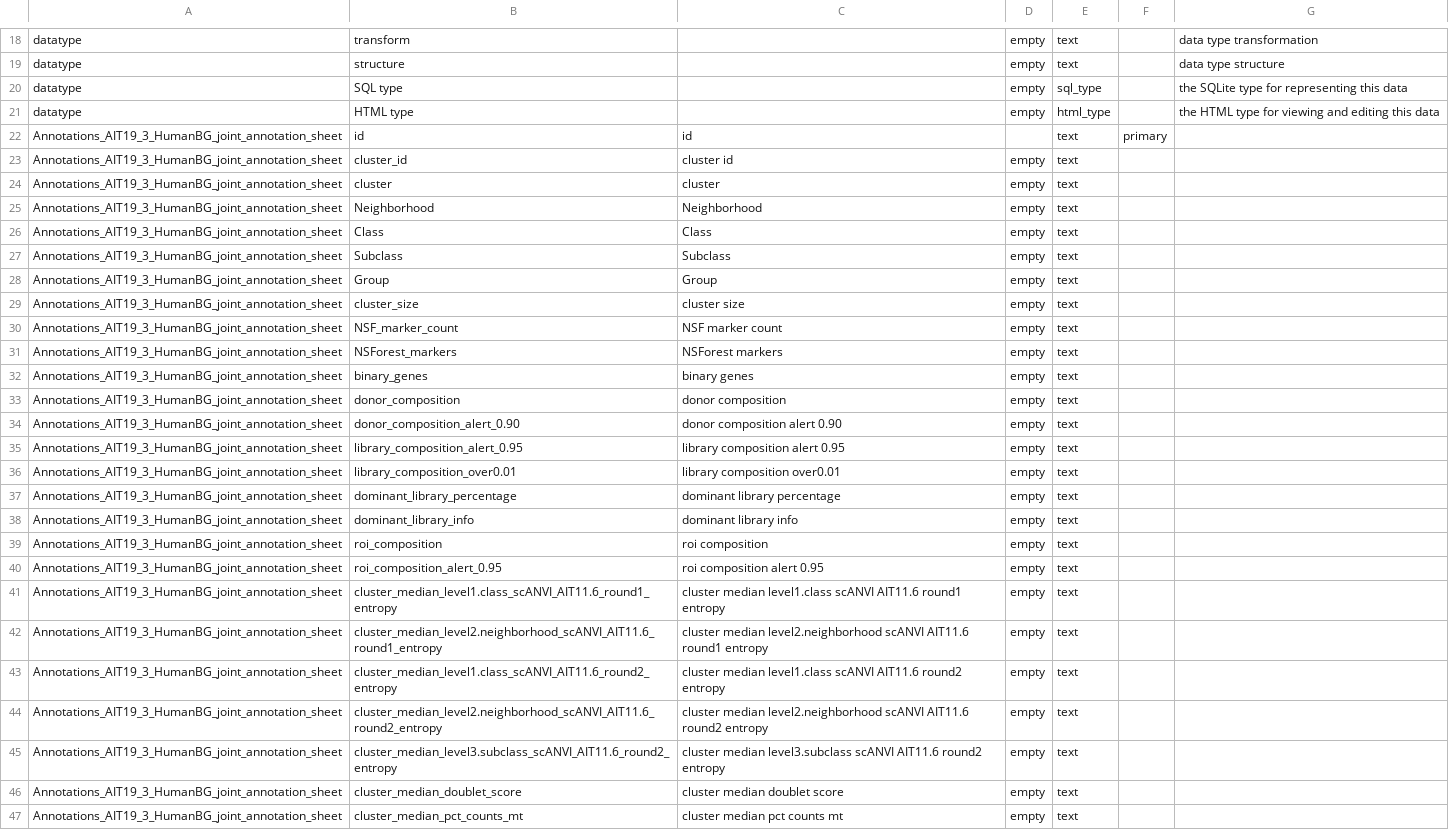
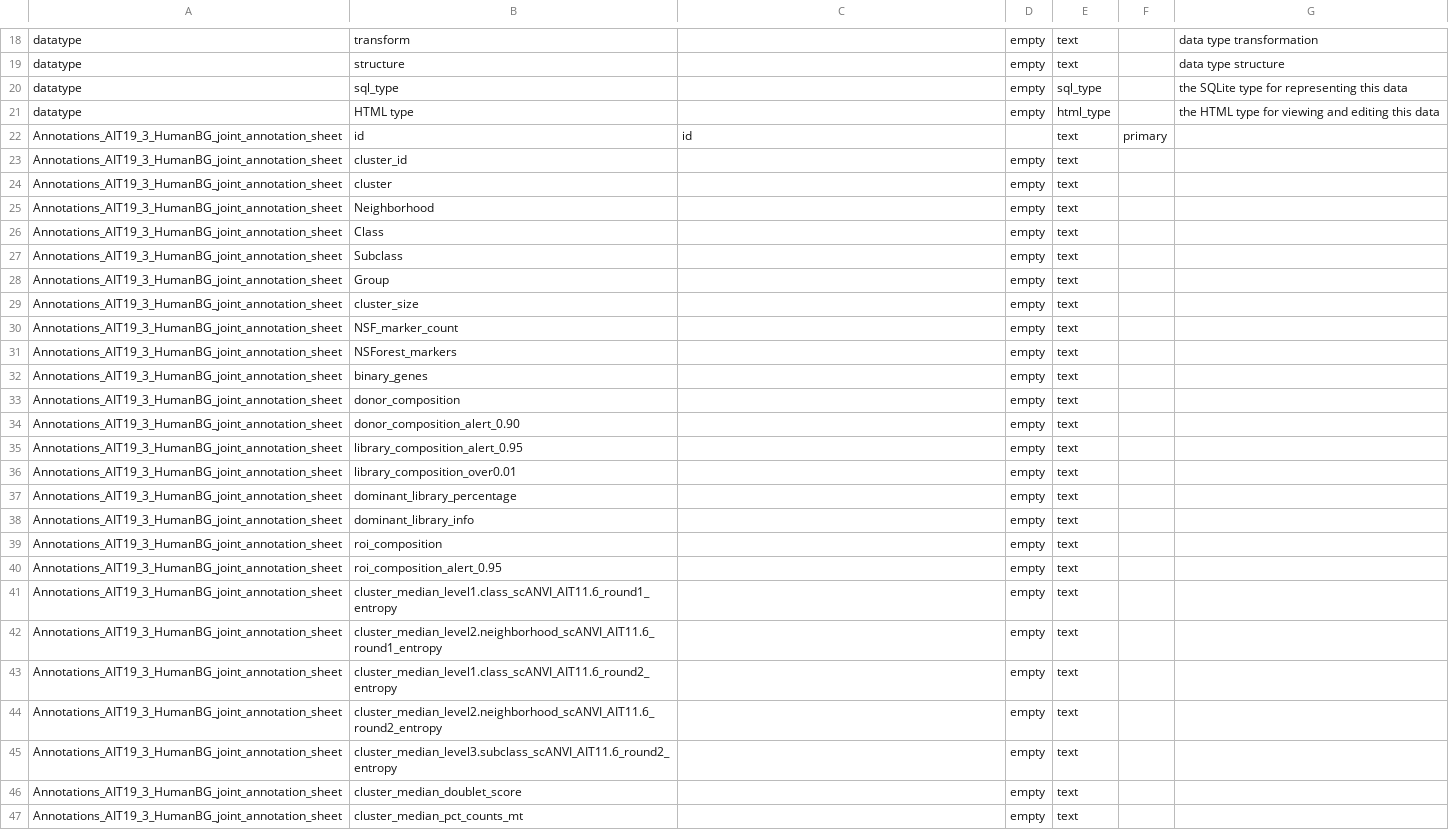
Before and after one commit to brain-bican/basal_ganglia_human_taxonomy, a TSV file: src/schema/column.tsv, drawn as a sheet; only a part is shown, gaps mark what is left out; the diff covers the shown part only.

```diff
--- a/src/schema/column.tsv
+++ b/src/schema/column.tsv
@@ -19,29 +19,29 @@ datatype	transform		empty	text		data type transformation
 datatype	structure		empty	text		data type structure
-datatype	SQL type		empty	sql_type		the SQLite type for representing this data
+datatype	sql_type		empty	sql_type		the SQLite type for representing this data
 datatype	HTML type		empty	html_type		the HTML type for viewing and editing this data
 Annotations_AIT19_3_HumanBG_joint_annotation_sheet	id	id		text	primary	
-Annotations_AIT19_3_HumanBG_joint_annotation_sheet	cluster_id	cluster id	empty	text		
-Annotations_AIT19_3_HumanBG_joint_annotation_sheet	cluster	cluster	empty	text		
-Annotations_AIT19_3_HumanBG_joint_annotation_sheet	Neighborhood	Neighborhood	empty	text		
-Annotations_AIT19_3_HumanBG_joint_annotation_sheet	Class	Class	empty	text		
-Annotations_AIT19_3_HumanBG_joint_annotation_sheet	Subclass	Subclass	empty	text		
-Annotations_AIT19_3_HumanBG_joint_annotation_sheet	Group	Group	empty	text		
-Annotations_AIT19_3_HumanBG_joint_annotation_sheet	cluster_size	cluster size	empty	text		
-Annotations_AIT19_3_HumanBG_joint_annotation_sheet	NSF_marker_count	NSF marker count	empty	text		
-Annotations_AIT19_3_HumanBG_joint_annotation_sheet	NSForest_markers	NSForest markers	empty	text		
-Annotations_AIT19_3_HumanBG_joint_annotation_sheet	binary_genes	binary genes	empty	text		
-Annotations_AIT19_3_HumanBG_joint_annotation_sheet	donor_composition	donor composition	empty	text		
-Annotations_AIT19_3_HumanBG_joint_annotation_sheet	donor_composition_alert_0.90	donor composition alert 0.90	empty	text		
-Annotations_AIT19_3_HumanBG_joint_annotation_sheet	library_composition_alert_0.95	library composition alert 0.95	empty	text		
-Annotations_AIT19_3_HumanBG_joint_annotation_sheet	library_composition_over0.01	library composition over0.01	empty	text		
-Annotations_AIT19_3_HumanBG_joint_annotation_sheet	dominant_library_percentage	dominant library percentage	empty	text		
-Annotations_AIT19_3_HumanBG_joint_annotation_sheet	dominant_library_info	dominant library info	empty	text		
-Annotations_AIT19_3_HumanBG_joint_annotation_sheet	roi_composition	roi composition	empty	text		
-Annotations_AIT19_3_HumanBG_joint_annotation_sheet	roi_composition_alert_0.95	roi composition alert 0.95	empty	text		
-Annotations_AIT19_3_HumanBG_joint_annotation_sheet	cluster_median_level1.class_scANVI_AIT11.6_round1_entropy	cluster median level1.class scANVI AIT11.6 round1 entropy	empty	text		
-Annotations_AIT19_3_HumanBG_joint_annotation_sheet	cluster_median_level2.neighborhood_scANVI_AIT11.6_round1_entropy	cluster median level2.neighborhood scANVI AIT11.6 round1 entropy	empty	text		
-Annotations_AIT19_3_HumanBG_joint_annotation_sheet	cluster_median_level1.class_scANVI_AIT11.6_round2_entropy	cluster median level1.class scANVI AIT11.6 round2 entropy	empty	text		
-Annotations_AIT19_3_HumanBG_joint_annotation_sheet	cluster_median_level2.neighborhood_scANVI_AIT11.6_round2_entropy	cluster median level2.neighborhood scANVI AIT11.6 round2 entropy	empty	text		
-Annotations_AIT19_3_HumanBG_joint_annotation_sheet	cluster_median_level3.subclass_scANVI_AIT11.6_round2_entropy	cluster median level3.subclass scANVI AIT11.6 round2 entropy	empty	text		
-Annotations_AIT19_3_HumanBG_joint_annotation_sheet	cluster_median_doublet_score	cluster median doublet score	empty	text		
-Annotations_AIT19_3_HumanBG_joint_annotation_sheet	cluster_median_pct_counts_mt	cluster median pct counts mt	empty	text		
+Annotations_AIT19_3_HumanBG_joint_annotation_sheet	cluster_id		empty	text		
+Annotations_AIT19_3_HumanBG_joint_annotation_sheet	cluster		empty	text		
+Annotations_AIT19_3_HumanBG_joint_annotation_sheet	Neighborhood		empty	text		
+Annotations_AIT19_3_HumanBG_joint_annotation_sheet	Class		empty	text		
+Annotations_AIT19_3_HumanBG_joint_annotation_sheet	Subclass		empty	text		
+Annotations_AIT19_3_HumanBG_joint_annotation_sheet	Group		empty	text		
+Annotations_AIT19_3_HumanBG_joint_annotation_sheet	cluster_size		empty	text		
+Annotations_AIT19_3_HumanBG_joint_annotation_sheet	NSF_marker_count		empty	text		
+Annotations_AIT19_3_HumanBG_joint_annotation_sheet	NSForest_markers		empty	text		
+Annotations_AIT19_3_HumanBG_joint_annotation_sheet	binary_genes		empty	text		
+Annotations_AIT19_3_HumanBG_joint_annotation_sheet	donor_composition		empty	text		
+Annotations_AIT19_3_HumanBG_joint_annotation_sheet	donor_composition_alert_0.90		empty	text		
+Annotations_AIT19_3_HumanBG_joint_annotation_sheet	library_composition_alert_0.95		empty	text		
+Annotations_AIT19_3_HumanBG_joint_annotation_sheet	library_composition_over0.01		empty	text		
+Annotations_AIT19_3_HumanBG_joint_annotation_sheet	dominant_library_percentage		empty	text		
+Annotations_AIT19_3_HumanBG_joint_annotation_sheet	dominant_library_info		empty	text		
+Annotations_AIT19_3_HumanBG_joint_annotation_sheet	roi_composition		empty	text		
+Annotations_AIT19_3_HumanBG_joint_annotation_sheet	roi_composition_alert_0.95		empty	text		
+Annotations_AIT19_3_HumanBG_joint_annotation_sheet	cluster_median_level1.class_scANVI_AIT11.6_round1_entropy		empty	text		
+Annotations_AIT19_3_HumanBG_joint_annotation_sheet	cluster_median_level2.neighborhood_scANVI_AIT11.6_round1_entropy		empty	text		
+Annotations_AIT19_3_HumanBG_joint_annotation_sheet	cluster_median_level1.class_scANVI_AIT11.6_round2_entropy		empty	text		
+Annotations_AIT19_3_HumanBG_joint_annotation_sheet	cluster_median_level2.neighborhood_scANVI_AIT11.6_round2_entropy		empty	text		
+Annotations_AIT19_3_HumanBG_joint_annotation_sheet	cluster_median_level3.subclass_scANVI_AIT11.6_round2_entropy		empty	text		
+Annotations_AIT19_3_HumanBG_joint_annotation_sheet	cluster_median_doublet_score		empty	text		
+Annotations_AIT19_3_HumanBG_joint_annotation_sheet	cluster_median_pct_counts_mt		empty	text		
```
Also changed, not shown: 67 edited cells elsewhere in this file, 9 other files.
